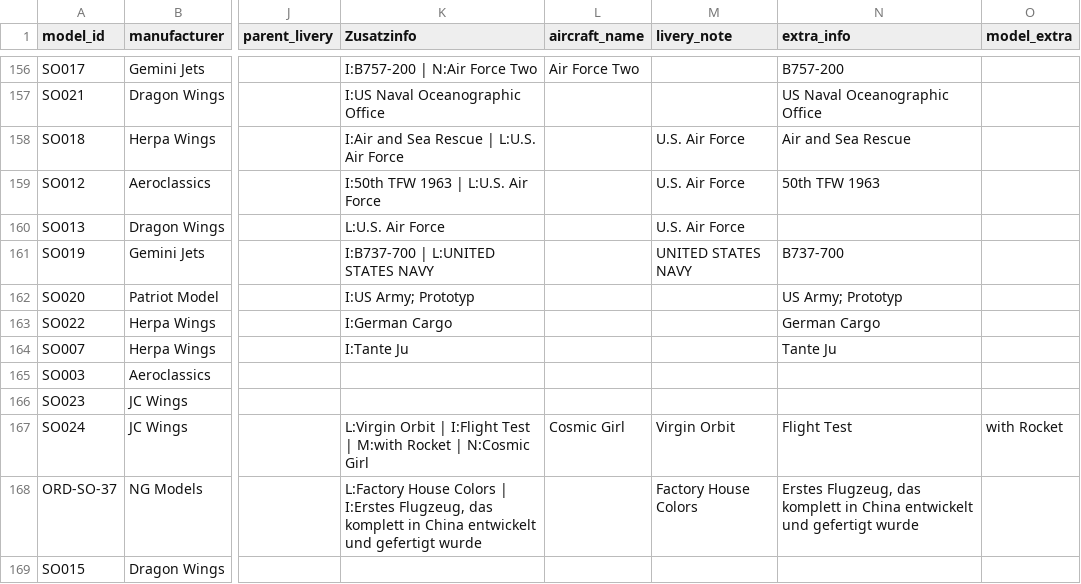
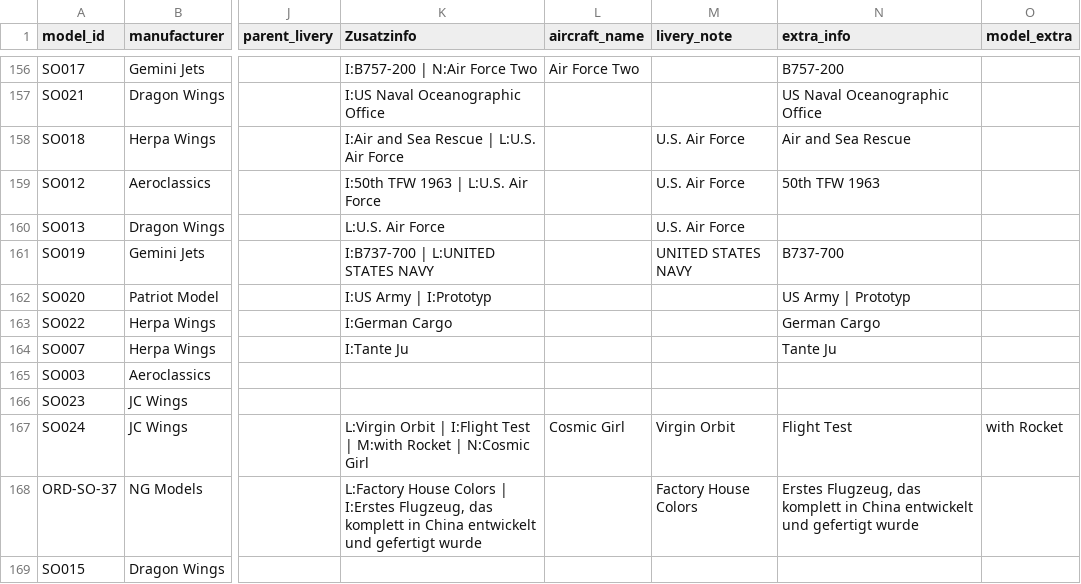
Before and after one commit to ugnet90/aircraft-labels, a CSV file: data/models_export.csv, drawn as a sheet; only a part is shown, gaps mark what is left out; the diff names each change by its address in the sheet, - before the commit and + after, or states it on an @@ line.

Commit message:
Add files via upload

```diff
--- a/data/models_export.csv
+++ b/data/models_export.csv
-K162 (Zusatzinfo): I:US Army; Prototyp
+K162 (Zusatzinfo): I:US Army | I:Prototyp
-N162 (extra_info): US Army; Prototyp
+N162 (extra_info): US Army | Prototyp
```
